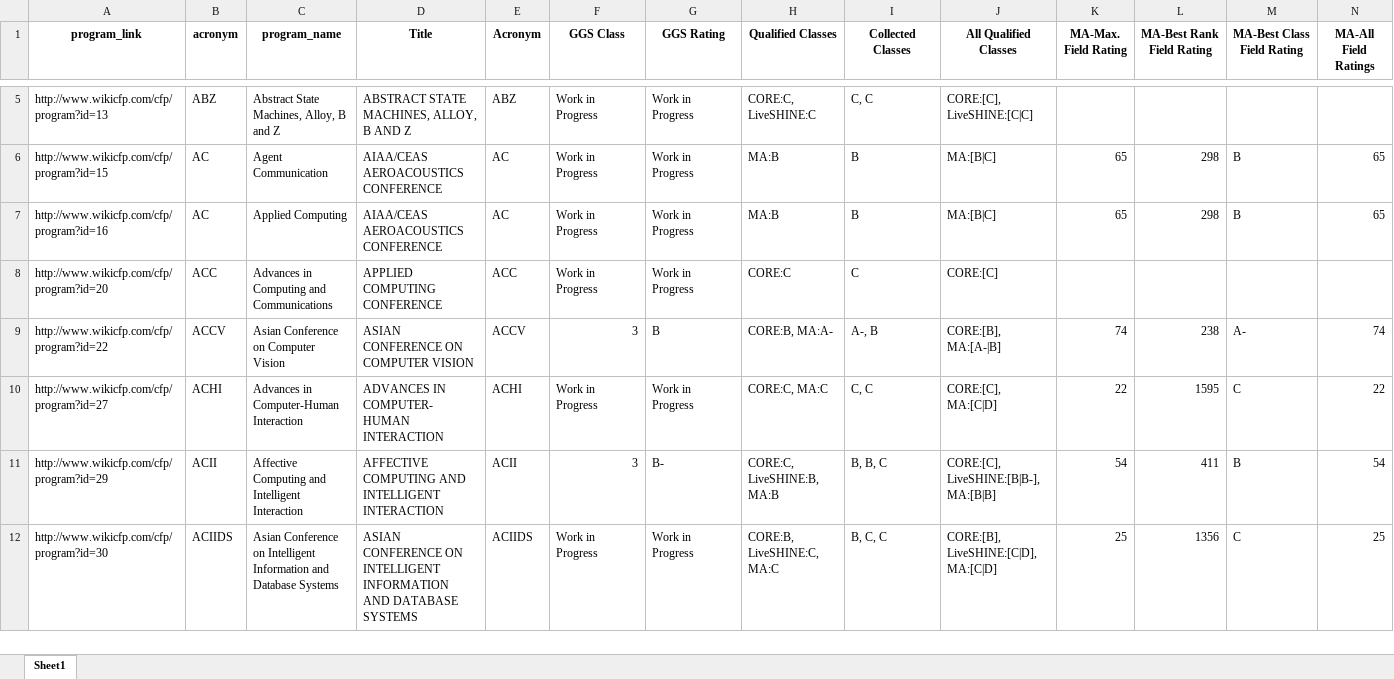
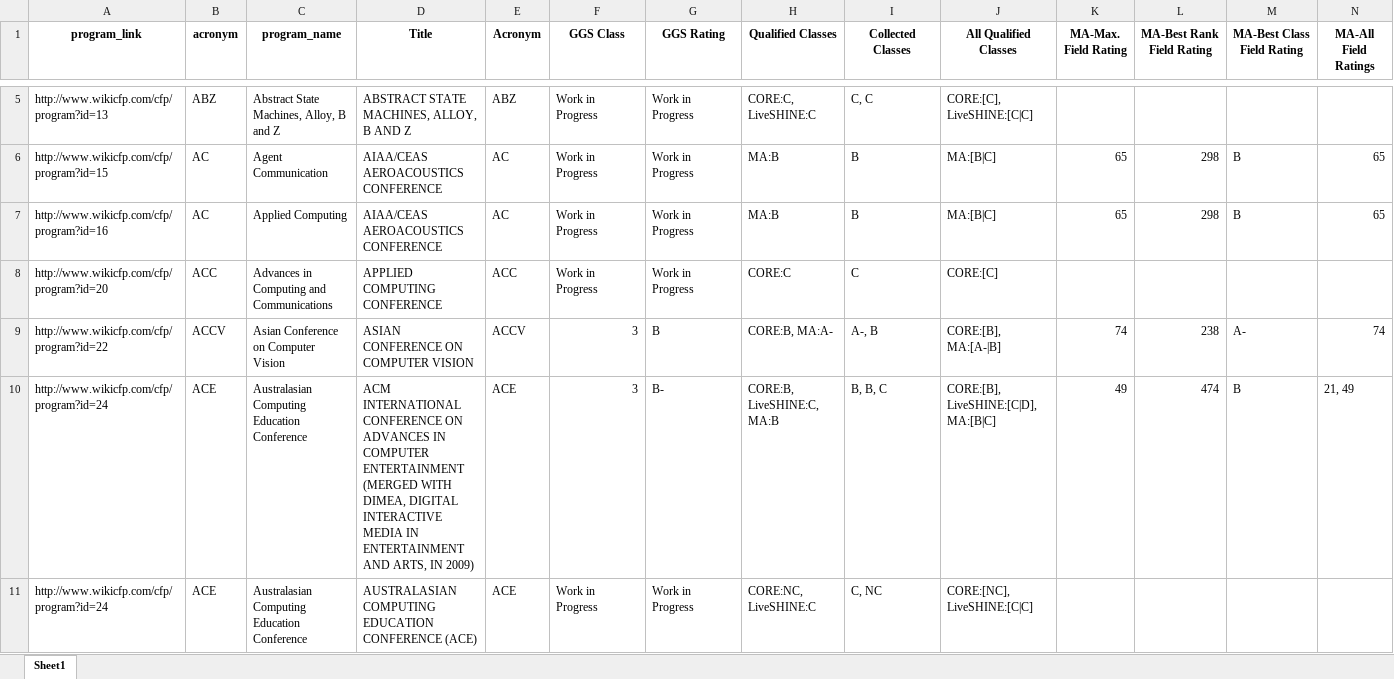
Before and after one commit to abdalimran/conference-cfp, an Excel workbook: wikicfp_ggs.xlsx, sheet Sheet1, drawn as a sheet; only a part is shown, gaps mark what is left out; the shorter side is filled out with more unchanged rows; values as stored, in another font and other column widths than the file's, no borders; rows hold the shown columns only; the diff covers the shown part only; the diff names each change by its address in the sheet, - before the commit and + after, or states it on an @@ line.

```diff
--- a/wikicfp_ggs.xlsx (sheet Sheet1)
+++ b/wikicfp_ggs.xlsx (sheet Sheet1)
+row 10: http://www.wikicfp.com/cfp/program?id=24 | ACE | Australasian Computing Education Conference | ACM INTERNATIONAL CONFERENCE ON ADVANCES IN COMPUTER ENTERTAINMENT (MERGED WITH DIMEA, DIGITAL INTERACTIVE MEDIA IN ENTERTAINMENT AND ARTS, IN 2009) | ACE | 3 | B- | CORE:B, LiveSHINE:C, MA:B | B, B, C | CORE:[B], LiveSHINE:[C|D], MA:[B|C] | 49 | 474 | B | 21, 49
+row 11: http://www.wikicfp.com/cfp/program?id=24 | ACE | Australasian Computing Education Conference | AUSTRALASIAN COMPUTING EDUCATION CONFERENCE (ACE) | ACE | Work in Progress | Work in Progress | CORE:NC, LiveSHINE:C | C, NC | CORE:[NC], LiveSHINE:[C|C]
```
Also changed, not shown: 6 added rows, 13 removed rows and 12 moved rows elsewhere in this sheet, core_conf_data.xlsx, ggs_data.xlsx, 9 other files.
